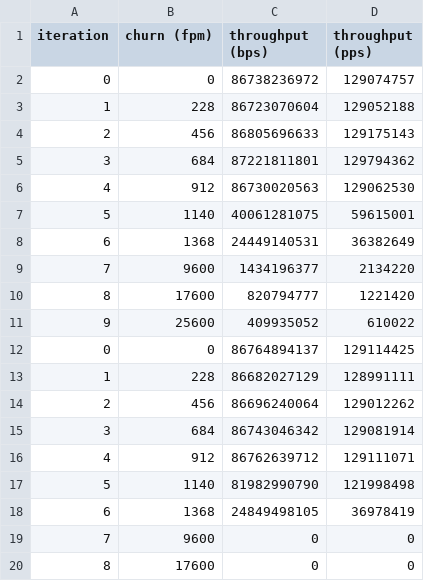
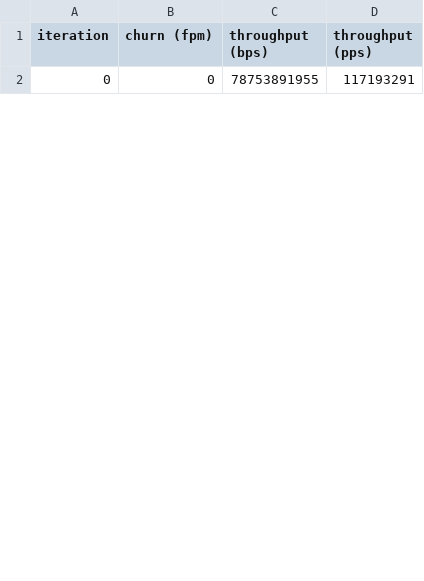
Before and after one commit to gui-baeta/synapse, a CSV file: eval/data/micro_cached_tables_cached_25_churn.csv, drawn as a sheet; only a part is shown; the diff covers the shown part only.

```diff
--- a/eval/data/micro_cached_tables_cached_25_churn.csv
+++ b/eval/data/micro_cached_tables_cached_25_churn.csv
@@ -1,20 +1,2 @@
 iteration,churn (fpm),throughput (bps),throughput (pps)
-0,0,86738236972,129074757
-1,228,86723070604,129052188
-2,456,86805696633,129175143
-3,684,87221811801,129794362
-4,912,86730020563,129062530
-5,1140,40061281075,59615001
-6,1368,24449140531,36382649
-7,9600,1434196377,2134220
-8,17600,820794777,1221420
-9,25600,409935052,610022
-0,0,86764894137,129114425
-1,228,86682027129,128991111
-2,456,86696240064,129012262
-3,684,86743046342,129081914
-4,912,86762639712,129111071
-5,1140,81982990790,121998498
-6,1368,24849498105,36978419
-7,9600,0,0
-8,17600,0,0
+0,0,78753891955,117193291
```
Also changed, not shown: 9 added rows and 8 removed rows elsewhere in this file, eval/data/micro_cached_tables_cached_0_churn.csv, eval/data/micro_cached_tables_cached_100_churn.csv, 11 other files.
